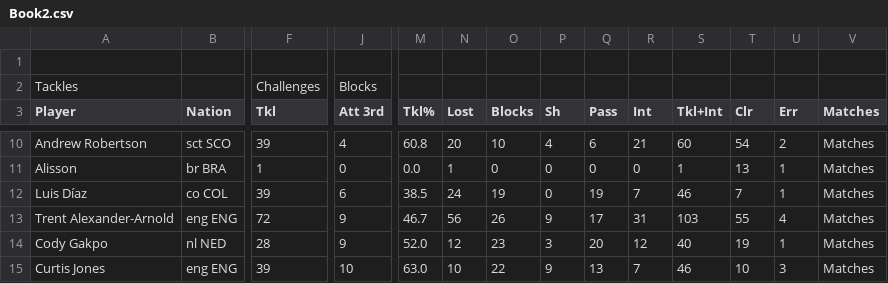
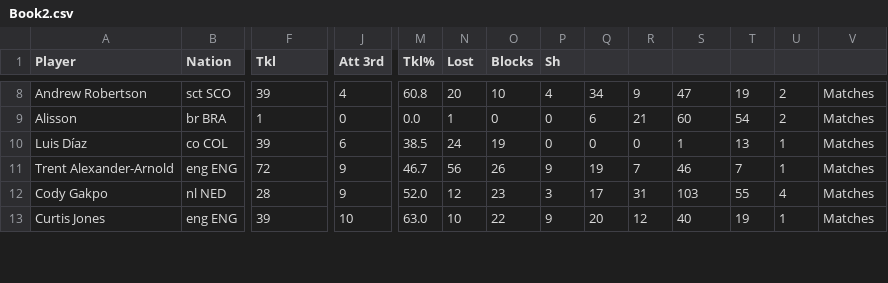
Before and after one commit to SaberPai/LI14-Data-, a CSV file: Book2.csv, drawn as a sheet; only a part is shown, gaps mark what is left out; removed rows and columns are numbered as before the commit, all else as after; rows hold the shown columns only; the diff covers the shown part only; the diff names each change by its address in the sheet, - before the commit and + after, or states it on an @@ line.

```diff
--- a/Book2.csv
+++ b/Book2.csv
-row 1: (empty)
-row 2: Tackles |  | Challenges | Blocks
-Q1: Pass
+Q1: (empty)
-R1: Int
+R1: (empty)
-S1: Tkl+Int
+S1: (empty)
-T1: Clr
+T1: (empty)
-U1: Err
+U1: (empty)
-V1: Matches
+V1: (empty)
-Q8: 6
+Q8: 34
-R8: 21
+R8: 9
-S8: 60
+S8: 47
-T8: 54
+T8: 19
-Q9: 0
+Q9: 6
-R9: 0
+R9: 21
-S9: 1
+S9: 60
-T9: 13
+T9: 54
-U9: 1
+U9: 2
-Q10: 19
+Q10: 0
-R10: 7
+R10: 0
-S10: 46
+S10: 1
-T10: 7
+T10: 13
-Q11: 17
+Q11: 19
-R11: 31
+R11: 7
-S11: 103
+S11: 46
-T11: 55
+T11: 7
-U11: 4
+U11: 1
-Q12: 20
+Q12: 17
-R12: 12
+R12: 31
-S12: 40
+S12: 103
-T12: 19
+T12: 55
-U12: 1
+U12: 4
-Q13: 13
+Q13: 20
-R13: 7
+R13: 12
-S13: 46
+S13: 40
-T13: 10
+T13: 19
-U13: 3
+U13: 1
```
Also changed, not shown: 1 added row and 82 edited cells elsewhere in this file, Book1.csv.
